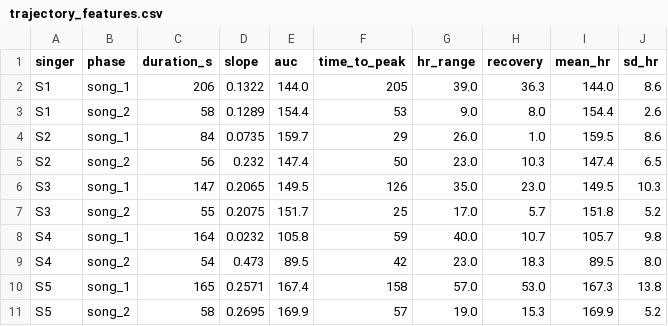
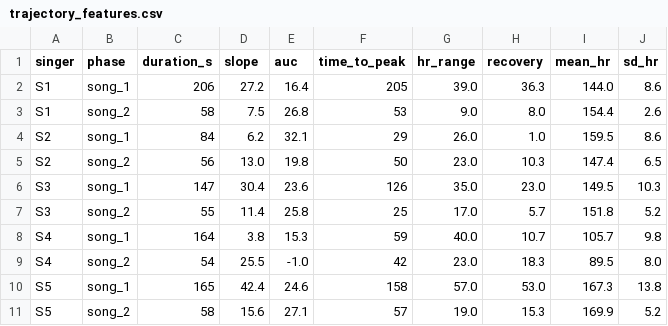
Before and after one commit to kgautereaux/mfa-research-archive, a CSV file: archive/2026/brianna-meikle/data/trajectory_features.csv, drawn as a sheet.

```diff
--- a/archive/2026/brianna-meikle/data/trajectory_features.csv
+++ b/archive/2026/brianna-meikle/data/trajectory_features.csv
@@ -1,11 +1,11 @@
 singer,phase,duration_s,slope,auc,time_to_peak,hr_range,recovery,mean_hr,sd_hr
-S1,song_1,206,0.1322,144.0,205,39.0,36.3,144.0,8.6
-S1,song_2,58,0.1289,154.4,53,9.0,8.0,154.4,2.6
-S2,song_1,84,0.0735,159.7,29,26.0,1.0,159.5,8.6
-S2,song_2,56,0.232,147.4,50,23.0,10.3,147.4,6.5
-S3,song_1,147,0.2065,149.5,126,35.0,23.0,149.5,10.3
-S3,song_2,55,0.2075,151.7,25,17.0,5.7,151.8,5.2
-S4,song_1,164,0.0232,105.8,59,40.0,10.7,105.7,9.8
-S4,song_2,54,0.473,89.5,42,23.0,18.3,89.5,8.0
-S5,song_1,165,0.2571,167.4,158,57.0,53.0,167.3,13.8
-S5,song_2,58,0.2695,169.9,57,19.0,15.3,169.9,5.2
+S1,song_1,206,27.2,16.4,205,39.0,36.3,144.0,8.6
+S1,song_2,58,7.5,26.8,53,9.0,8.0,154.4,2.6
+S2,song_1,84,6.2,32.1,29,26.0,1.0,159.5,8.6
+S2,song_2,56,13.0,19.8,50,23.0,10.3,147.4,6.5
+S3,song_1,147,30.4,23.6,126,35.0,23.0,149.5,10.3
+S3,song_2,55,11.4,25.8,25,17.0,5.7,151.8,5.2
+S4,song_1,164,3.8,15.3,59,40.0,10.7,105.7,9.8
+S4,song_2,54,25.5,-1.0,42,23.0,18.3,89.5,8.0
+S5,song_1,165,42.4,24.6,158,57.0,53.0,167.3,13.8
+S5,song_2,58,15.6,27.1,57,19.0,15.3,169.9,5.2
```
Also changed, not shown: archive/2026/brianna-meikle/data/trajectory_kmpai_correlations.csv, archive/2026/brianna-meikle/data/wcc_results.csv, 5 other files.
